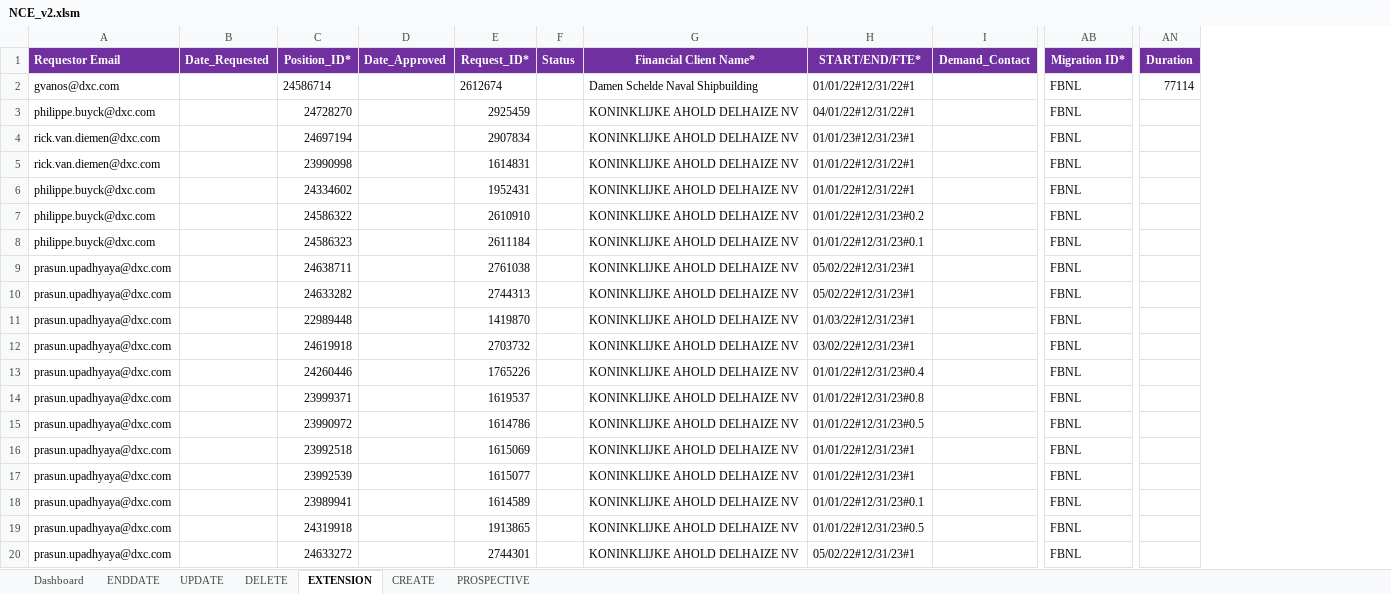
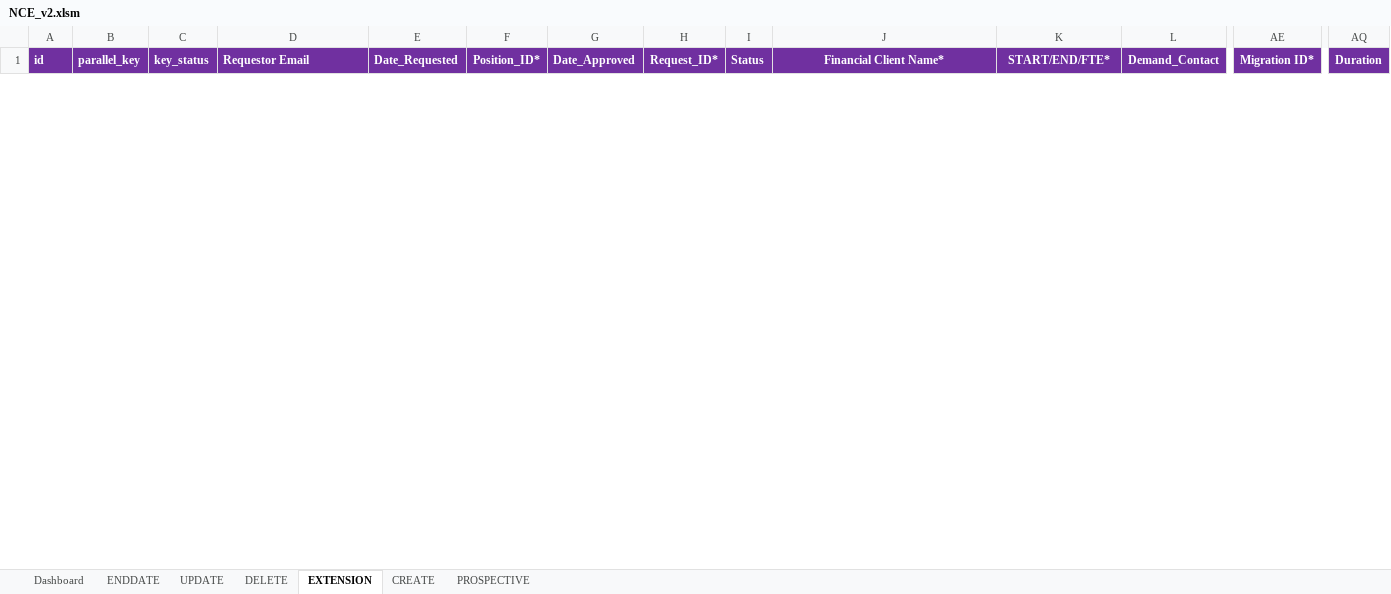
Before and after one commit to urico21/NCE_automaiton_tool_v2, an Excel workbook: NCE/NCE_v2.xlsm, sheet EXTENSION, drawn as a sheet; only a part is shown, gaps mark what is left out; values as stored, in another font and other column widths than the file's, no borders; removed rows and columns are numbered as before the commit, all else as after; rows hold the shown columns only; the diff covers the shown part only; the diff names each change by its address in the sheet, - before the commit and + after, or states it on an @@ line.

```diff
--- a/NCE/NCE_v2.xlsm (sheet EXTENSION)
+++ b/NCE/NCE_v2.xlsm (sheet EXTENSION)
+column A (id), empty
+column B (parallel_key), empty
+column C (key_status), empty
-row 2: gvanos@dxc.com |  | 24586714 |  | 2612674 |  | Damen Schelde Naval Shipbuilding | 01/01/22#12/31/22#1 |  | FBNL | 77114
-row 3: philippe.buyck@dxc.com |  | 24728270 |  | 2925459 |  | KONINKLIJKE AHOLD DELHAIZE NV | 04/01/22#12/31/22#1 |  | FBNL
-row 4: rick.van.diemen@dxc.com |  | 24697194 |  | 2907834 |  | KONINKLIJKE AHOLD DELHAIZE NV | 01/01/23#12/31/23#1 |  | FBNL
-row 5: rick.van.diemen@dxc.com |  | 23990998 |  | 1614831 |  | KONINKLIJKE AHOLD DELHAIZE NV | 01/01/22#12/31/22#1 |  | FBNL
-row 6: philippe.buyck@dxc.com |  | 24334602 |  | 1952431 |  | KONINKLIJKE AHOLD DELHAIZE NV | 01/01/22#12/31/22#1 |  | FBNL
-row 7: philippe.buyck@dxc.com |  | 24586322 |  | 2610910 |  | KONINKLIJKE AHOLD DELHAIZE NV | 01/01/22#12/31/23#0.2 |  | FBNL
-row 8: philippe.buyck@dxc.com |  | 24586323 |  | 2611184 |  | KONINKLIJKE AHOLD DELHAIZE NV | 01/01/22#12/31/23#0.1 |  | FBNL
-row 9: prasun.upadhyaya@dxc.com |  | 24638711 |  | 2761038 |  | KONINKLIJKE AHOLD DELHAIZE NV | 05/02/22#12/31/23#1 |  | FBNL
-row 10: prasun.upadhyaya@dxc.com |  | 24633282 |  | 2744313 |  | KONINKLIJKE AHOLD DELHAIZE NV | 05/02/22#12/31/23#1 |  | FBNL
-row 11: prasun.upadhyaya@dxc.com |  | 22989448 |  | 1419870 |  | KONINKLIJKE AHOLD DELHAIZE NV | 01/03/22#12/31/23#1 |  | FBNL
-row 12: prasun.upadhyaya@dxc.com |  | 24619918 |  | 2703732 |  | KONINKLIJKE AHOLD DELHAIZE NV | 03/02/22#12/31/23#1 |  | FBNL
-row 13: prasun.upadhyaya@dxc.com |  | 24260446 |  | 1765226 |  | KONINKLIJKE AHOLD DELHAIZE NV | 01/01/22#12/31/23#0.4 |  | FBNL
-row 14: prasun.upadhyaya@dxc.com |  | 23999371 |  | 1619537 |  | KONINKLIJKE AHOLD DELHAIZE NV | 01/01/22#12/31/23#0.8 |  | FBNL
-row 15: prasun.upadhyaya@dxc.com |  | 23990972 |  | 1614786 |  | KONINKLIJKE AHOLD DELHAIZE NV | 01/01/22#12/31/23#0.5 |  | FBNL
-row 16: prasun.upadhyaya@dxc.com |  | 23992518 |  | 1615069 |  | KONINKLIJKE AHOLD DELHAIZE NV | 01/01/22#12/31/23#1 |  | FBNL
-row 17: prasun.upadhyaya@dxc.com |  | 23992539 |  | 1615077 |  | KONINKLIJKE AHOLD DELHAIZE NV | 01/01/22#12/31/23#1 |  | FBNL
-row 18: prasun.upadhyaya@dxc.com |  | 23989941 |  | 1614589 |  | KONINKLIJKE AHOLD DELHAIZE NV | 01/01/22#12/31/23#0.1 |  | FBNL
-row 19: prasun.upadhyaya@dxc.com |  | 24319918 |  | 1913865 |  | KONINKLIJKE AHOLD DELHAIZE NV | 01/01/22#12/31/23#0.5 |  | FBNL
-row 20: prasun.upadhyaya@dxc.com |  | 24633272 |  | 2744301 |  | KONINKLIJKE AHOLD DELHAIZE NV | 05/02/22#12/31/23#1 |  | FBNL
```
Also changed, not shown: 1 added row and 90 removed rows elsewhere in this sheet, sheet CREATE, sheet UPDATE, sheet PROSPECTIVE, sheet ENDDATE, 4 other files.
